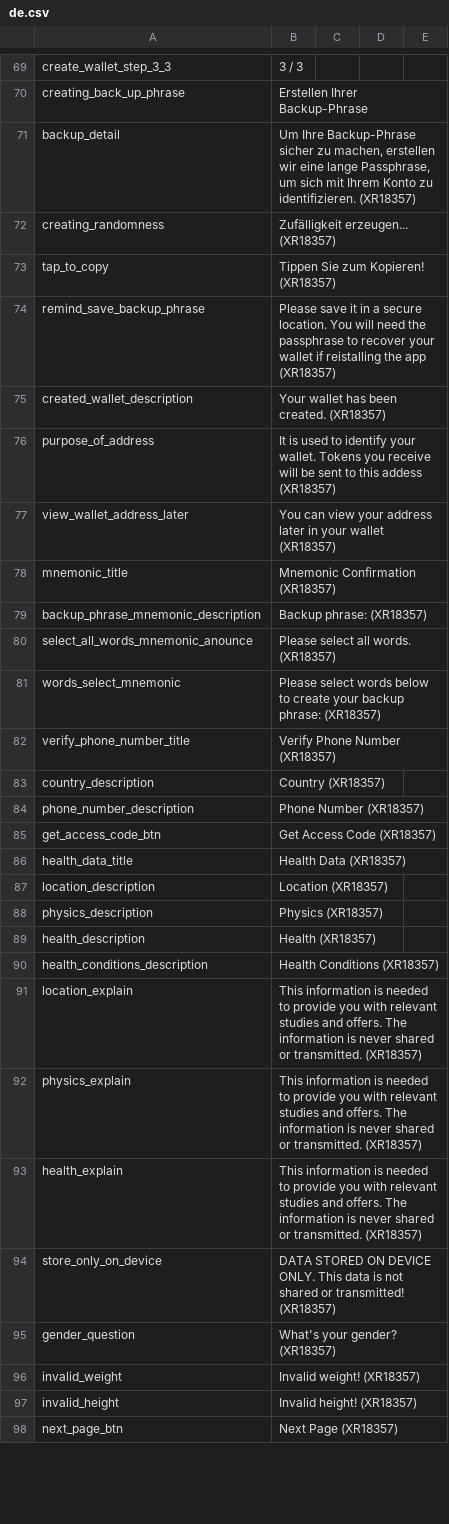
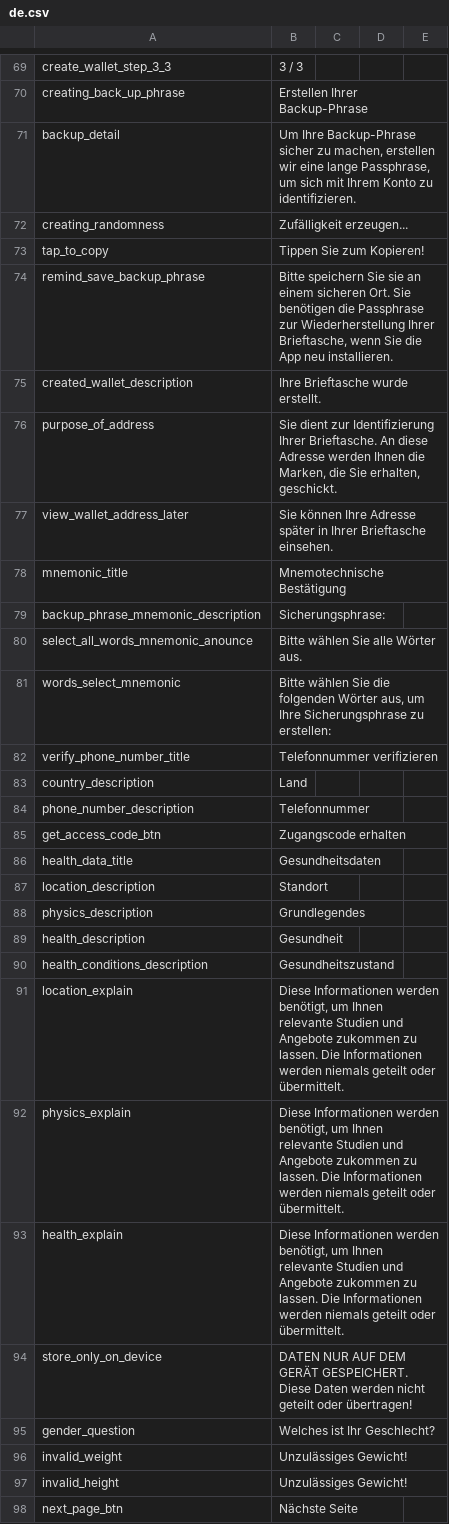
Before and after one commit to CentivaHealth/centiva-translations, a CSV file: de.csv, drawn as a sheet; only a part is shown, gaps mark what is left out; the diff covers the shown part only.

Commit message:
Update de.csv (POEditor.com)

```diff
--- a/de.csv
+++ b/de.csv
@@ -70,29 +70,31 @@ create_wallet_step_3_3,"3 / 3",,,
 creating_back_up_phrase,"Erstellen Ihrer Backup-Phrase",,,
-backup_detail,"Um Ihre Backup-Phrase sicher zu machen, erstellen wir eine lange Passphrase, um sich mit Ihrem Konto zu identifizieren. (XR18357)",,,
-creating_randomness,"Zufälligkeit erzeugen... (XR18357)",,,
-tap_to_copy,"Tippen Sie zum Kopieren! (XR18357)",,,
-remind_save_backup_phrase,"Please save it in a secure location. You will need the passphrase to recover your wallet if reistalling the app (XR18357)",,,
-created_wallet_description,"Your wallet has been created. (XR18357)",,,
-purpose_of_address,"It is used to identify your wallet. Tokens you receive will be sent to this addess (XR18357)",,,
-view_wallet_address_later,"You can view your address later in your wallet (XR18357)",,,
-mnemonic_title,"Mnemonic Confirmation (XR18357)",,,
-backup_phrase_mnemonic_description,"Backup phrase: (XR18357)",,,
-select_all_words_mnemonic_anounce,"Please select all words. (XR18357)",,,
-words_select_mnemonic,"Please select words below to create your backup phrase: (XR18357)",,,
-verify_phone_number_title,"Verify Phone Number (XR18357)",,,
-country_description,"Country (XR18357)",,,
-phone_number_description,"Phone Number (XR18357)",,,
-get_access_code_btn,"Get Access Code (XR18357)",,,
-health_data_title,"Health Data (XR18357)",,,
-location_description,"Location (XR18357)",,,
-physics_description,"Physics (XR18357)",,,
-health_description,"Health (XR18357)",,,
-health_conditions_description,"Health Conditions (XR18357)",,,
-location_explain,"This information is needed to provide you with relevant studies and offers. The information is never shared or transmitted. (XR18357)",,,
-physics_explain,"This information is needed to provide you with relevant studies and offers. The information is never shared or transmitted. (XR18357)",,,
-health_explain,"This information is needed to provide you with relevant studies and offers. The information is never shared or transmitted. (XR18357)",,,
-store_only_on_device,"DATA STORED ON DEVICE ONLY. This data is not shared or transmitted! (XR18357)",,,
-gender_question,"What's your gender? (XR18357)",,,
-invalid_weight,"Invalid weight! (XR18357)",,,
-invalid_height,"Invalid height! (XR18357)",,,
-next_page_btn,"Next Page (XR18357)",,,
+backup_detail,"Um Ihre Backup-Phrase sicher zu machen, erstellen wir eine lange Passphrase, um sich mit Ihrem Konto zu identifizieren. ",,,
+creating_randomness,"Zufälligkeit erzeugen... ",,,
+tap_to_copy,"Tippen Sie zum Kopieren!",,,
+remind_save_backup_phrase,"Bitte speichern Sie sie an einem sicheren Ort. Sie benötigen die Passphrase zur Wiederherstellung Ihrer Brieftasche, wenn Sie die App neu installieren. ",,,
+created_wallet_description,"Ihre Brieftasche wurde erstellt. ",,,
+purpose_of_address,"Sie dient zur Identifizierung Ihrer Brieftasche. An diese Adresse werden Ihnen die Marken, die Sie erhalten, geschickt.",,,
+view_wallet_address_later,"Sie können Ihre Adresse später in Ihrer Brieftasche einsehen. ",,,
+mnemonic_title,"Mnemotechnische Bestätigung ",,,
+backup_phrase_mnemonic_description,Sicherungsphrase:,,,
+select_all_words_mnemonic_anounce,"Bitte wählen Sie alle Wörter aus. ",,,
+words_select_mnemonic,"Bitte wählen Sie die folgenden Wörter aus, um Ihre Sicherungsphrase zu erstellen:",,,
+verify_phone_number_title,"Telefonnummer verifizieren",,,
+country_description,Land,,,
+phone_number_description,Telefonnummer,,,
+get_access_code_btn,"Zugangscode erhalten",,,
+health_data_title,Gesundheitsdaten,,,
+location_description,Standort,,,
+physics_description,Grundlegendes,,,
+health_description,Gesundheit,,,
+health_conditions_description,Gesundheitszustand,,,
+location_explain,"Diese Informationen werden benötigt, um Ihnen relevante Studien und Angebote zukommen zu lassen. Die Informationen werden niemals geteilt oder übermittelt.
+",,,
+physics_explain,"Diese Informationen werden benötigt, um Ihnen relevante Studien und Angebote zukommen zu lassen. Die Informationen werden niemals geteilt oder übermittelt.
+",,,
+health_explain,"Diese Informationen werden benötigt, um Ihnen relevante Studien und Angebote zukommen zu lassen. Die Informationen werden niemals geteilt oder übermittelt.",,,
+store_only_on_device,"DATEN NUR AUF DEM GERÄT GESPEICHERT. Diese Daten werden nicht geteilt oder übertragen!",,,
+gender_question,"Welches ist Ihr Geschlecht?",,,
+invalid_weight,"Unzulässiges Gewicht!",,,
+invalid_height,"Unzulässiges Gewicht!",,,
+next_page_btn,"Nächste Seite",,,
```
Also changed, not shown: 1 added row, 1 removed row and 106 edited cells elsewhere in this file.
